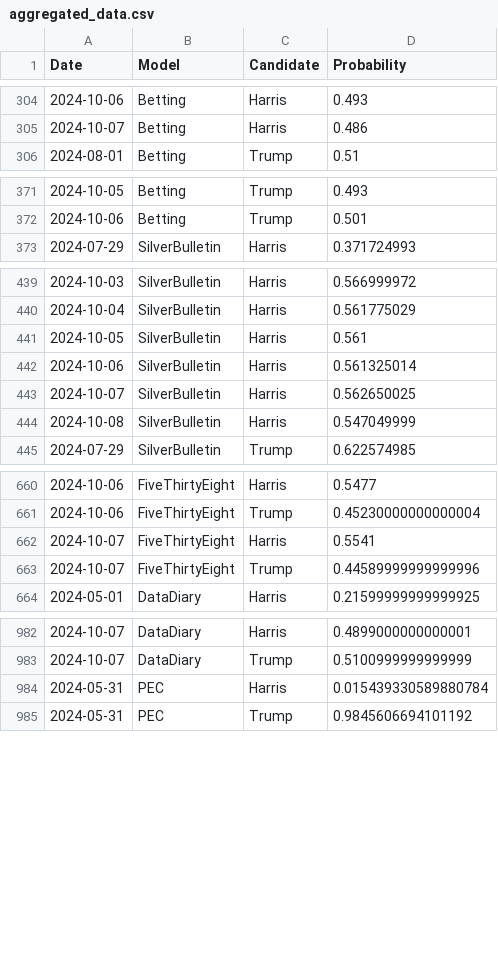
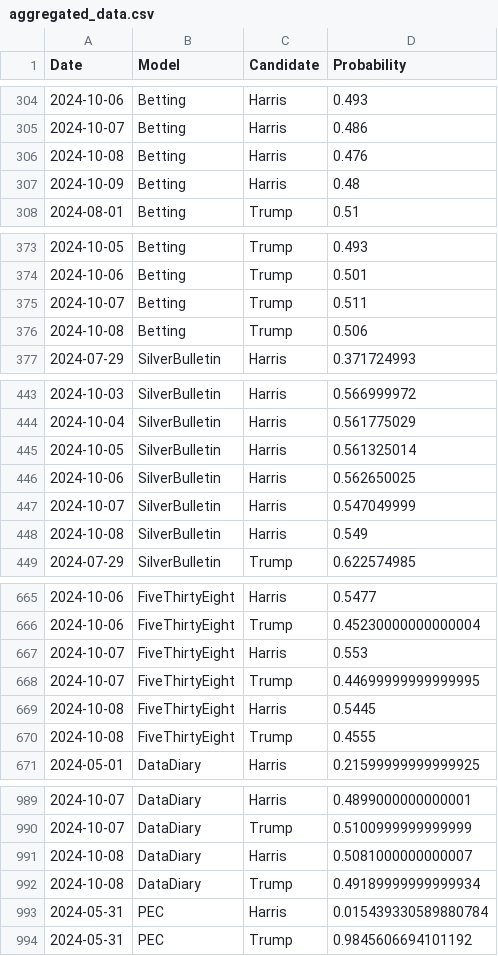
Before and after one commit to PaulMainwood/Election2024, a CSV file: aggregated_data.csv, drawn as a sheet; only a part is shown, gaps mark what is left out; the diff covers the shown part only.

```diff
--- a/aggregated_data.csv
+++ b/aggregated_data.csv
@@ -305,2 +305,4 @@ Date,Model,Candidate,Probability
 2024-10-07,Betting,Harris,0.486
+2024-10-08,Betting,Harris,0.476
+2024-10-09,Betting,Harris,0.48
 2024-08-01,Betting,Trump,0.51
@@ -372,2 +374,4 @@ Date,Model,Candidate,Probability
 2024-10-06,Betting,Trump,0.501
+2024-10-07,Betting,Trump,0.511
+2024-10-08,Betting,Trump,0.506
 2024-07-29,SilverBulletin,Harris,0.371724993
@@ -440,6 +444,6 @@ Date,Model,Candidate,Probability
 2024-10-04,SilverBulletin,Harris,0.561775029
-2024-10-05,SilverBulletin,Harris,0.561
-2024-10-06,SilverBulletin,Harris,0.561325014
-2024-10-07,SilverBulletin,Harris,0.562650025
-2024-10-08,SilverBulletin,Harris,0.547049999
+2024-10-05,SilverBulletin,Harris,0.561325014
+2024-10-06,SilverBulletin,Harris,0.562650025
+2024-10-07,SilverBulletin,Harris,0.547049999
+2024-10-08,SilverBulletin,Harris,0.549
 2024-07-29,SilverBulletin,Trump,0.622574985
@@ -661,4 +666,6 @@ Date,Model,Candidate,Probability
 2024-10-06,FiveThirtyEight,Trump,0.45230000000000004
-2024-10-07,FiveThirtyEight,Harris,0.5541
-2024-10-07,FiveThirtyEight,Trump,0.44589999999999996
+2024-10-07,FiveThirtyEight,Harris,0.553
+2024-10-07,FiveThirtyEight,Trump,0.44699999999999995
+2024-10-08,FiveThirtyEight,Harris,0.5445
+2024-10-08,FiveThirtyEight,Trump,0.4555
 2024-05-01,DataDiary,Harris,0.21599999999999925
@@ -983,2 +990,4 @@ Date,Model,Candidate,Probability
 2024-10-07,DataDiary,Trump,0.5100999999999999
+2024-10-08,DataDiary,Harris,0.5081000000000007
+2024-10-08,DataDiary,Trump,0.49189999999999934
 2024-05-31,PEC,Harris,0.015439330589880784
```
Also changed, not shown: 1 added row and 2 edited cells elsewhere in this file, ManualData.csv, aggregated_data_wide.csv, 5 other files.
